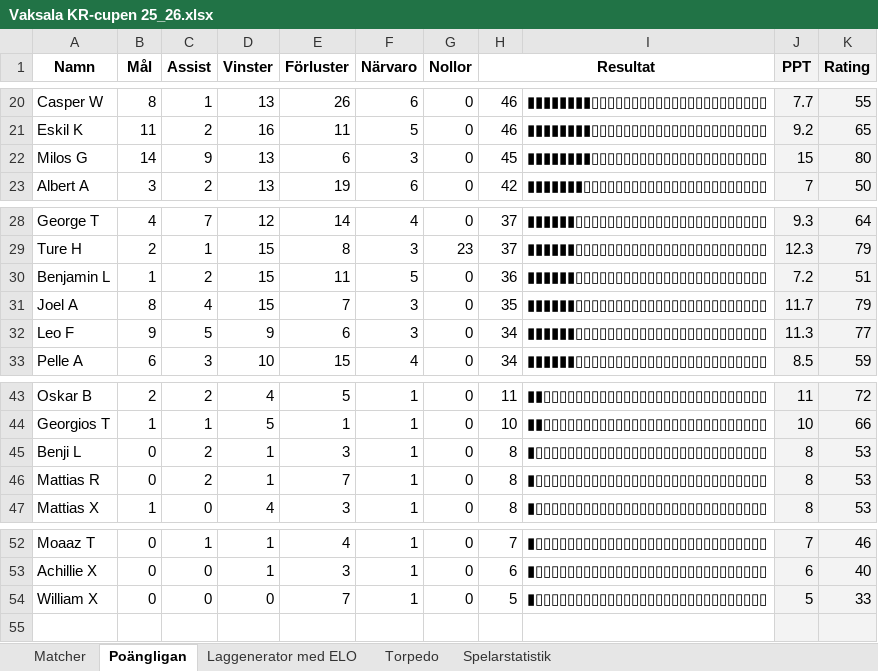
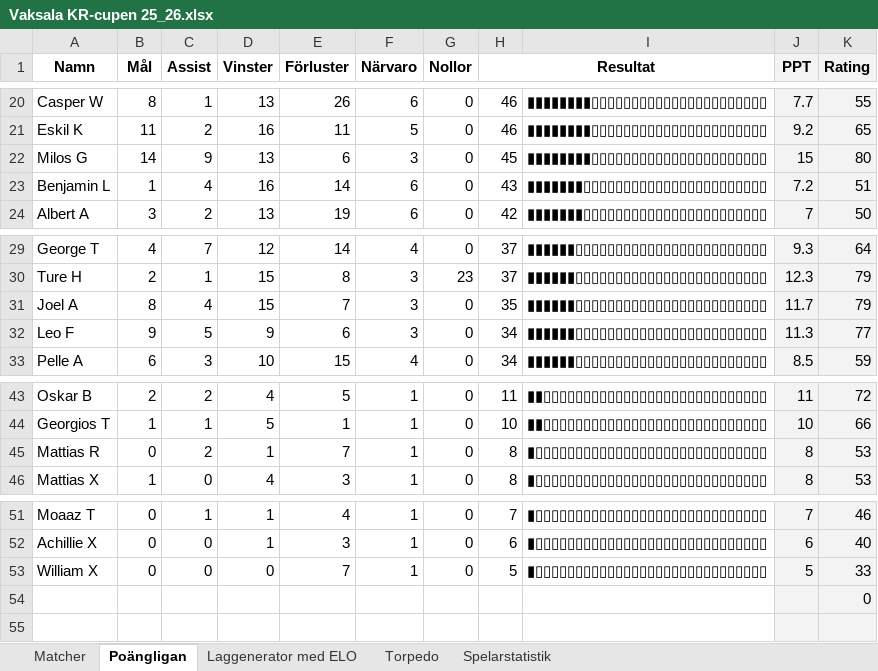
Before and after one commit to ariaassadi/vaksala, an Excel workbook: data/Vaksala KR-cupen 25_26.xlsx, sheet Poängligan, drawn as a sheet; only a part is shown, gaps mark what is left out; values as stored, in another font and other column widths than the file's, no borders; charts and pictures and conditional formats not drawn; removed rows and columns are numbered as before the commit, all else as after; the diff names each change by its address in the sheet, - before the commit and + after, or states it on an @@ line.

```diff
--- a/data/Vaksala KR-cupen 25_26.xlsx (sheet Poängligan)
+++ b/data/Vaksala KR-cupen 25_26.xlsx (sheet Poängligan)
+row 23: Benjamin L | 1 | 4 | 16 | 14 | 6 | 0 | 43 | ▮▮▮▮▮▮▮▯▯▯▯▯▯▯▯▯▯▯▯▯▯▯▯▯▯▯▯▯▯▯ | 7.2 | 51
-row 30: Benjamin L | 1 | 2 | 15 | 11 | 5 | 0 | 36 | ▮▮▮▮▮▮▯▯▯▯▯▯▯▯▯▯▯▯▯▯▯▯▯▯▯▯▯▯▯▯ | 7.2 | 51
-row 45: Benji L | 0 | 2 | 1 | 3 | 1 | 0 | 8 | ▮▯▯▯▯▯▯▯▯▯▯▯▯▯▯▯▯▯▯▯▯▯▯▯▯▯▯▯▯▯ | 8 | 53
+row 54:  |  |  |  |  |  |  |  |  |  | 0
```
Also changed, not shown: sheet Laggenerator med ELO, sheet Spelarstatistik, sheet Matcher, formulas that keep their value, hidden cells, 26 other files.
